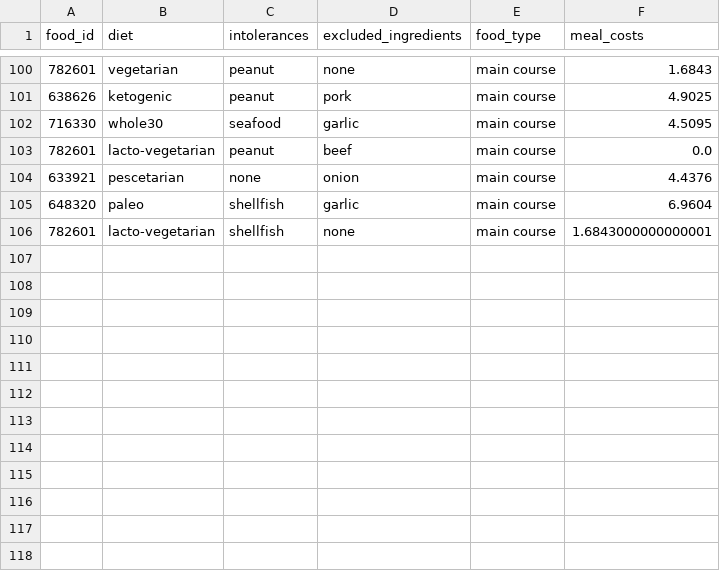
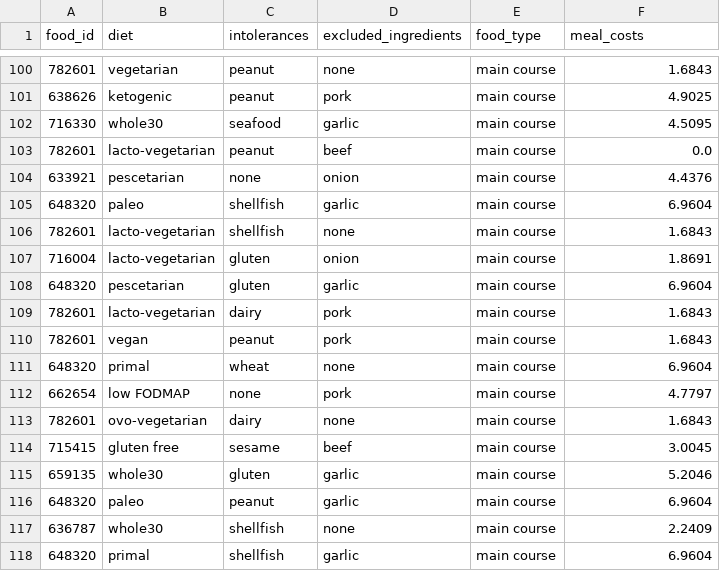
Before and after one commit to Joel45678/Project_rep_CS, a CSV file: data/training_data.csv, drawn as a sheet; only a part is shown, gaps mark what is left out.

```diff
--- a/data/training_data.csv
+++ b/data/training_data.csv
@@ -105,2 +105,14 @@ food_id,diet,intolerances,excluded_ingredients,food_type,meal_costs
 648320,paleo,shellfish,garlic,main course,6.9604
-782601,lacto-vegetarian,shellfish,none,main course,1.6843000000000001
+782601,lacto-vegetarian,shellfish,none,main course,1.6843
+716004,lacto-vegetarian,gluten,onion,main course,1.8691
+648320,pescetarian,gluten,garlic,main course,6.9604
+782601,lacto-vegetarian,dairy,pork,main course,1.6843
+782601,vegan,peanut,pork,main course,1.6843
+648320,primal,wheat,none,main course,6.9604
+662654,low FODMAP,none,pork,main course,4.7797
+782601,ovo-vegetarian,dairy,none,main course,1.6843
+715415,gluten free,sesame,beef,main course,3.0045
+659135,whole30,gluten,garlic,main course,5.2046
+648320,paleo,peanut,garlic,main course,6.9604
+636787,whole30,shellfish,none,main course,2.2409
+648320,primal,shellfish,garlic,main course,6.9604
```
Also changed, not shown: 3 other files.
